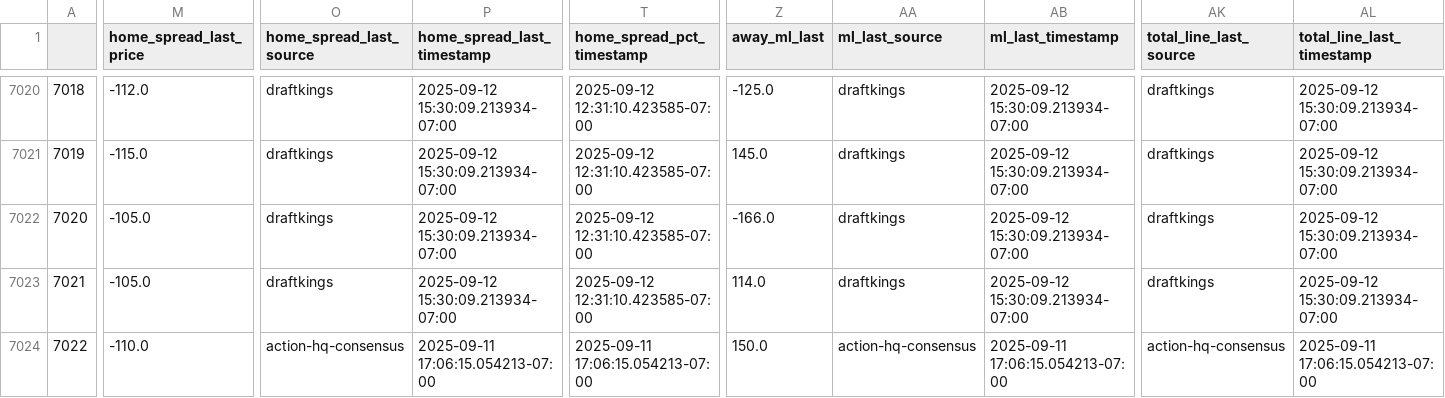
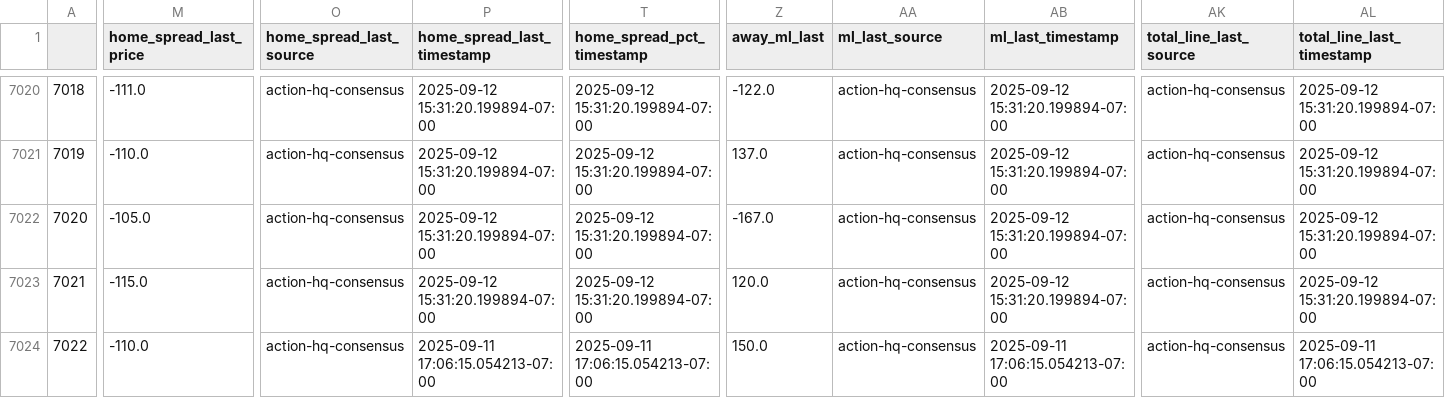
Before and after one commit to greerreNFL/nfelomarket_data, a CSV file: Data/lines.csv, drawn as a sheet; only a part is shown, gaps mark what is left out; the diff covers the shown part only; the diff names each change by its address in the sheet, - before the commit and + after, or states it on an @@ line.

```diff
--- a/Data/lines.csv
+++ b/Data/lines.csv
-M7020 (home_spread_last_price): -112.0
+M7020 (home_spread_last_price): -111.0
-O7020:O7023 (home_spread_last_source): draftkings
+O7020:O7023 (home_spread_last_source): action-hq-consensus
-P7020:P7023 (home_spread_last_timestamp): 2025-09-12 15:30:09.213934-07:00
+P7020:P7023 (home_spread_last_timestamp): 2025-09-12 15:31:20.199894-07:00
-T7020:T7023 (home_spread_pct_timestamp): 2025-09-12 12:31:10.423585-07:00
+T7020:T7023 (home_spread_pct_timestamp): 2025-09-12 15:31:20.199894-07:00
-Z7020 (away_ml_last): -125.0
+Z7020 (away_ml_last): -122.0
-AA7020:AA7023 (ml_last_source): draftkings
+AA7020:AA7023 (ml_last_source): action-hq-consensus
-AB7020:AB7023 (ml_last_timestamp): 2025-09-12 15:30:09.213934-07:00
+AB7020:AB7023 (ml_last_timestamp): 2025-09-12 15:31:20.199894-07:00
-AK7020:AK7023 (total_line_last_source): draftkings
+AK7020:AK7023 (total_line_last_source): action-hq-consensus
-AL7020:AL7023 (total_line_last_timestamp): 2025-09-12 15:30:09.213934-07:00
+AL7020:AL7023 (total_line_last_timestamp): 2025-09-12 15:31:20.199894-07:00
-M7021 (home_spread_last_price): -115.0
+M7021 (home_spread_last_price): -110.0
-Z7021 (away_ml_last): 145.0
+Z7021 (away_ml_last): 137.0
-Z7022 (away_ml_last): -166.0
+Z7022 (away_ml_last): -167.0
-M7023 (home_spread_last_price): -105.0
+M7023 (home_spread_last_price): -115.0
-Z7023 (away_ml_last): 114.0
+Z7023 (away_ml_last): 120.0
```
Also changed, not shown: 142 edited cells elsewhere in this file.
